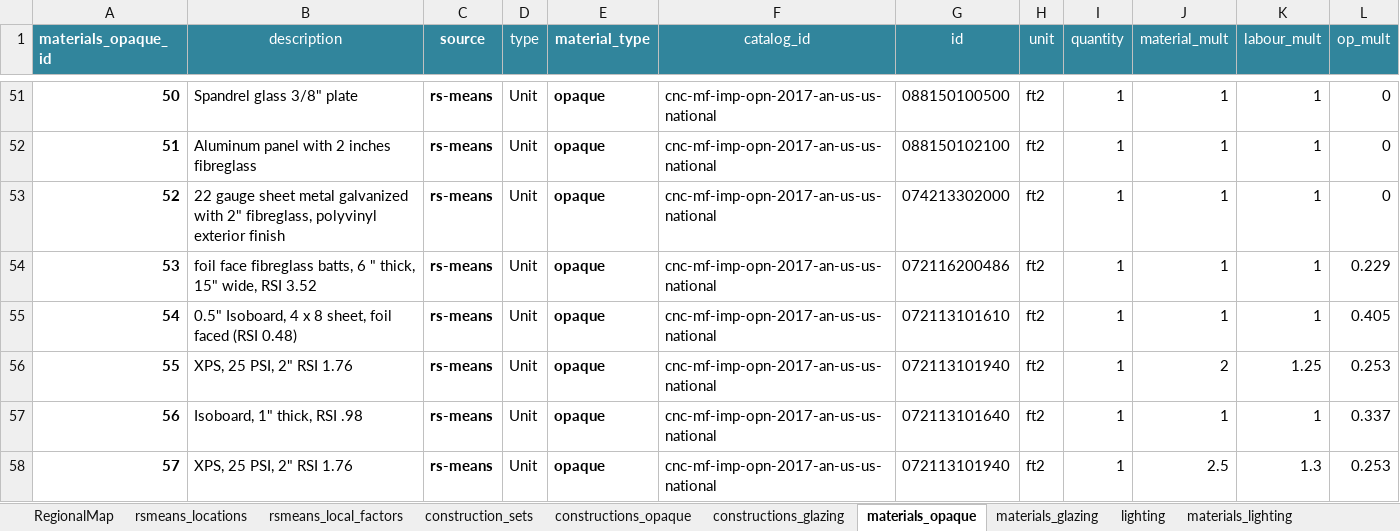
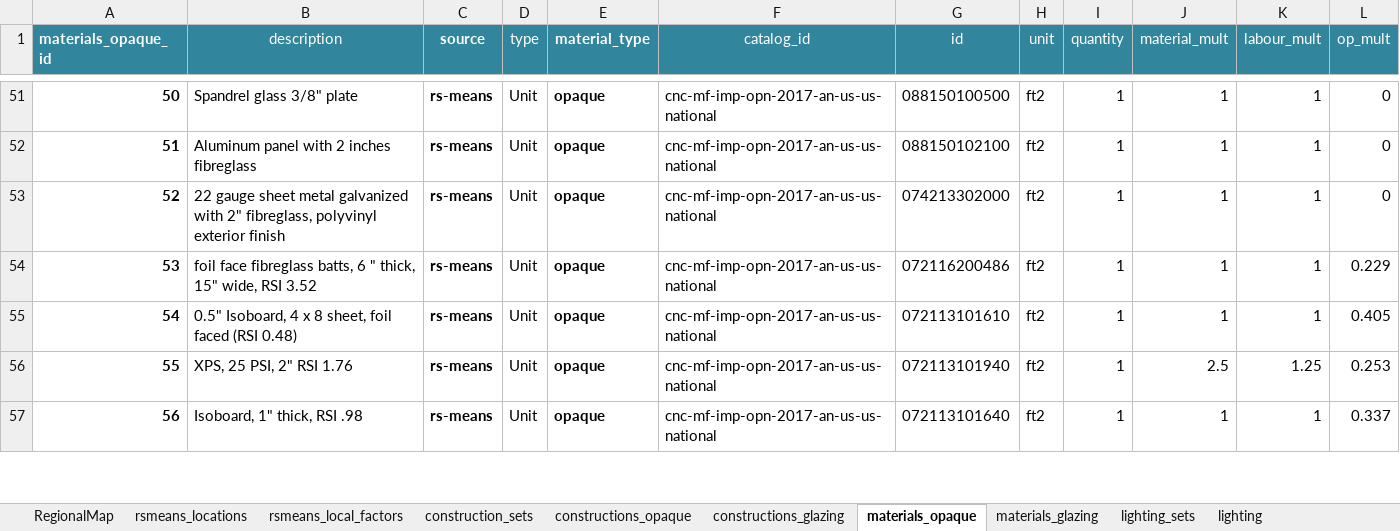
Before and after one commit to canmet-energy/btap, an Excel workbook: resources/national_average_cost_information.xlsm, sheet materials_opaque, drawn as a sheet; only a part is shown, gaps mark what is left out; values as stored, in another font and other column widths than the file's, no borders; removed rows and columns are numbered as before the commit, all else as after; the diff covers the shown part only; the diff names each change by its address in the sheet, - before the commit and + after, or states it on an @@ line.

```diff
--- a/resources/national_average_cost_information.xlsm (sheet materials_opaque)
+++ b/resources/national_average_cost_information.xlsm (sheet materials_opaque)
+sheet tab: lighting_sets
-row 56: 55 | XPS, 25 PSI, 2" RSI 1.76 | rs-means | Unit | opaque | cnc-mf-imp-opn-2017-an-us-us-national | 072113101940 | ft2 | 1 | 2 | 1.25 | 0.253
+row 56: 55 | XPS, 25 PSI, 2" RSI 1.76 | rs-means | Unit | opaque | cnc-mf-imp-opn-2017-an-us-us-national | 072113101940 | ft2 | 1 | 2.5 | 1.25 | 0.253
-row 58: 57 | XPS, 25 PSI, 2" RSI 1.76 | rs-means | Unit | opaque | cnc-mf-imp-opn-2017-an-us-us-national | 072113101940 | ft2 | 1 | 2.5 | 1.3 | 0.253
```
Also changed, not shown: 5 added rows and 6 edited cells elsewhere in this sheet, sheet construction_sets, sheet materials_lighting, sheet constructions_opaque, sheet lighting, sheet rsmeans_local_factors, other sheet tabs, formulas that keep their value.
